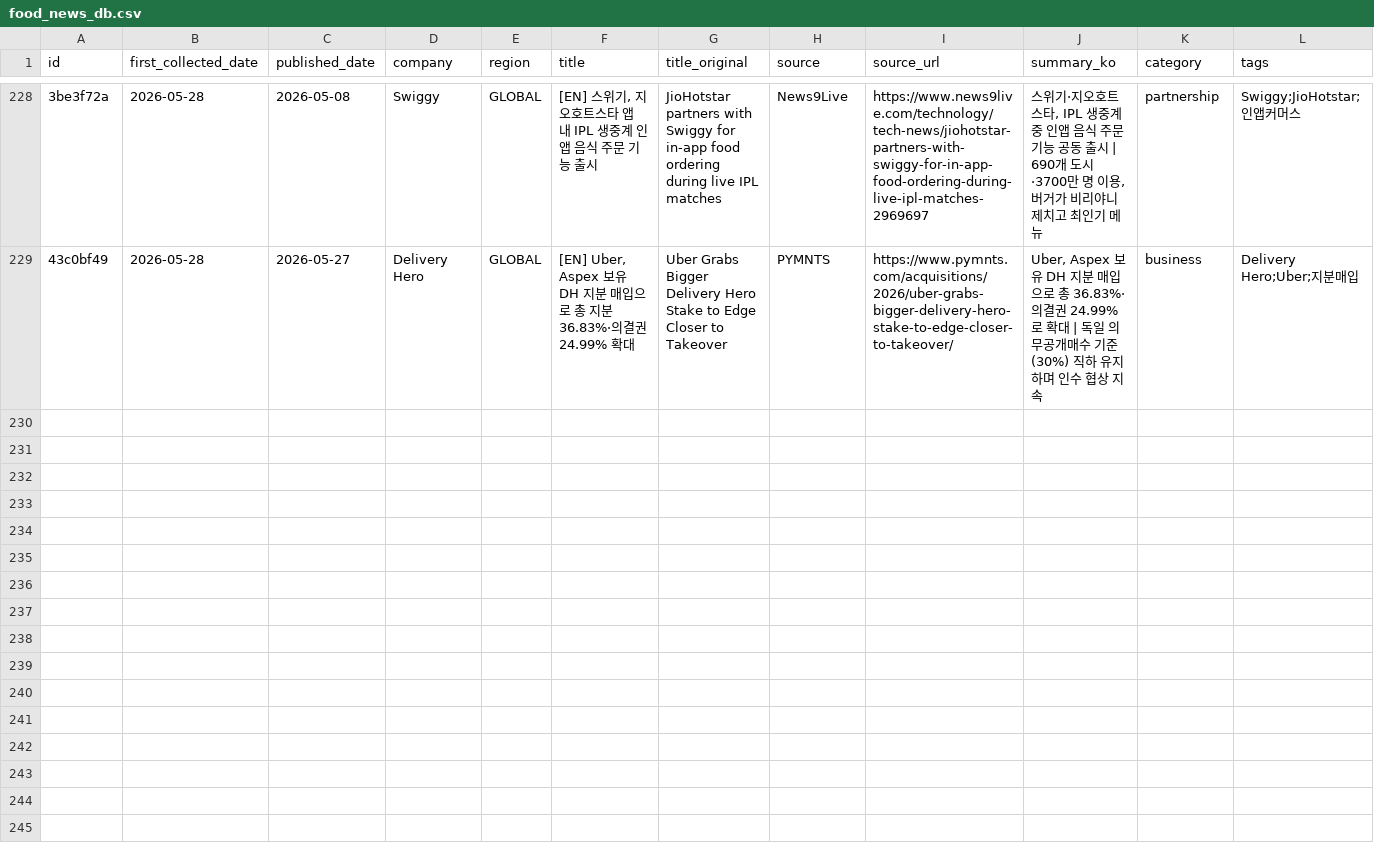
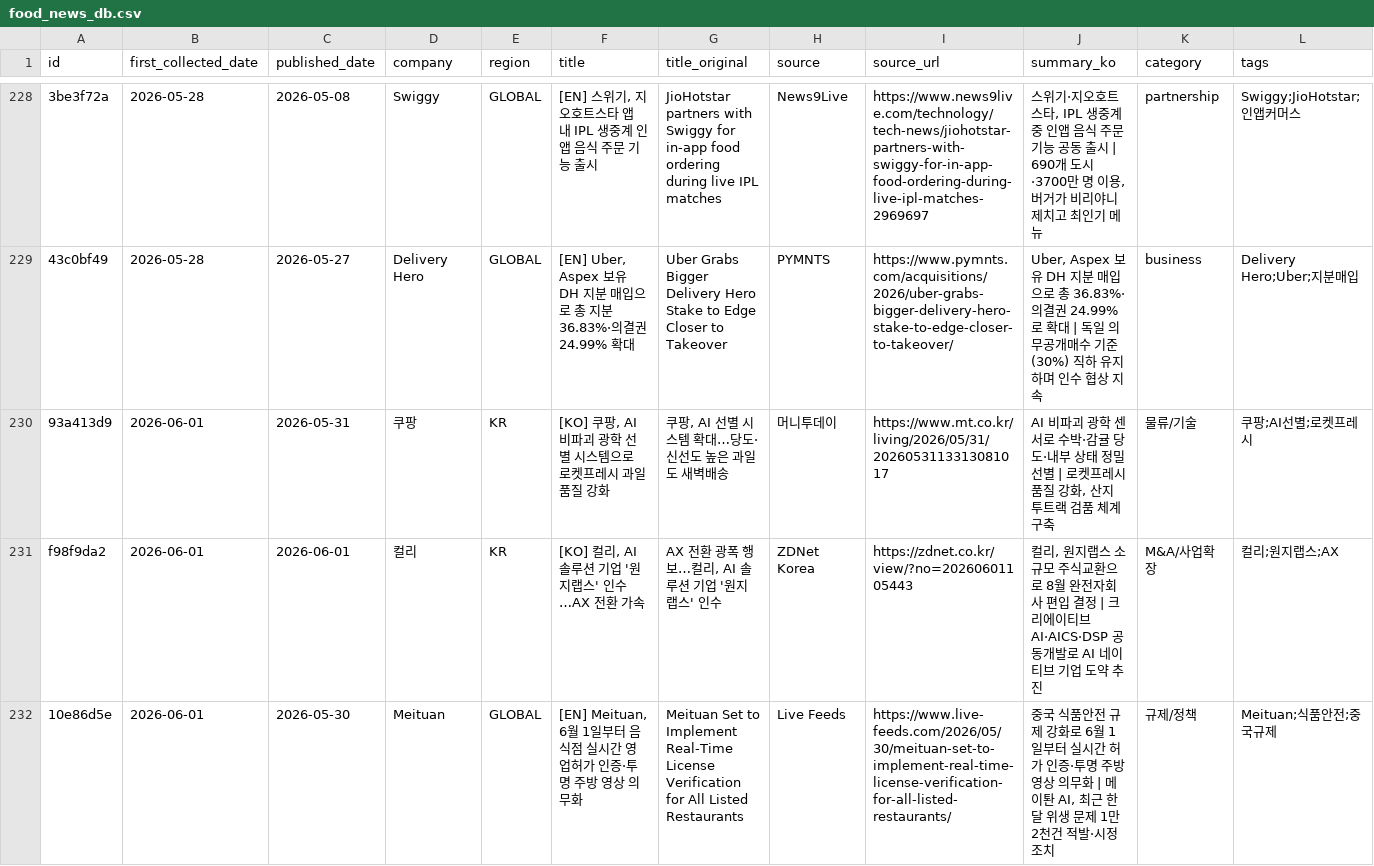
Before and after one commit to mafleur/baemin-product-insight-news-scraping, a CSV file: food_news_db.csv, drawn as a sheet; only a part is shown, gaps mark what is left out; the diff covers the shown part only; the diff names each change by its address in the sheet, - before the commit and + after, or states it on an @@ line.

Commit message:
feat: add 6 new articles (2026-06-01 collection)
- [KO] 쿠팡, AI 비파괴 광학 선별 시스템으로 로켓프레시 과일 품질 강화 (2026-05-31)
- [KO] 컬리, AI 솔루션 기업 '원지랩스' 인수…AX 전환 가속 (2026-06-01)
- [EN] Meituan, 6월 1일부터 음식점 실시간 영업허가 인증·투명 주방 영상 의무화 (2026-05-30)
- [KO] 글로벌 배달 플랫폼 M&A 전쟁…점유율·수익성에 사활 (2026-05-28)
- [KO] 매각설·출혈경쟁·수수료 압박…길 잃은 K배달 플랫폼 (2026-05-28)
- [KO] 쿠팡이츠에 맞불…배민, 새벽 5시까지 배달 운영 시간 확대 (2026-05-29)

```diff
--- a/food_news_db.csv
+++ b/food_news_db.csv
+row 230: 93a413d9 | 2026-06-01 | 2026-05-31 | 쿠팡 | KR | [KO] 쿠팡, AI 비파괴 광학 선별 시스템으로 로켓프레시 과일 품질 강화 | 쿠팡, AI 선별 시스템 확대…당도·신선도 높은 과일도 새벽배송 | 머니투데이 | https://www.mt.co.kr/living/2026/05/31/2026053113313081017 | AI 비파괴 광학 센서로 수박·감귤 당도·내부 상태 정밀 선별 | 로켓프레시 품질 강화, 산지 투트랙 검품 체계 구축 | 물류/기술 | 쿠팡;AI선별;로켓프레시
+row 231: f98f9da2 | 2026-06-01 | 2026-06-01 | 컬리 | KR | [KO] 컬리, AI 솔루션 기업 '원지랩스' 인수…AX 전환 가속 | AX 전환 광폭 행보…컬리, AI 솔루션 기업 '원지랩스' 인수 | ZDNet Korea | https://zdnet.co.kr/view/?no=20260601105443 | 컬리, 원지랩스 소규모 주식교환으로 8월 완전자회사 편입 결정 | 크리에이티브 AI·AICS·DSP 공동개발로 AI 네이티브 기업 도약 추진 | M&A/사업확장 | 컬리;원지랩스;AX
+row 232: 10e86d5e | 2026-06-01 | 2026-05-30 | Meituan | GLOBAL | [EN] Meituan, 6월 1일부터 음식점 실시간 영업허가 인증·투명 주방 영상 의무화 | Meituan Set to Implement Real-Time License Verification for All Listed Restaurants | Live Feeds | https://www.live-feeds.com/2026/05/30/meituan-set-to-implement-real-time-license-verification-for-all-listed-restaurants/ | 중국 식품안전 규제 강화로 6월 1일부터 실시간 허가 인증·투명 주방 영상 의무화 | 메이퇀 AI, 최근 한 달 위생 문제 1만2천건 적발·시정 조치 | 규제/정책 | Meituan;식품안전;중국규제
```
Also changed, not shown: 3 added rows elsewhere in this file.
